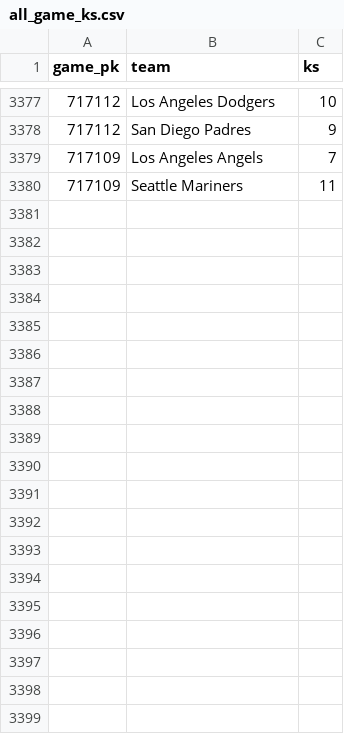
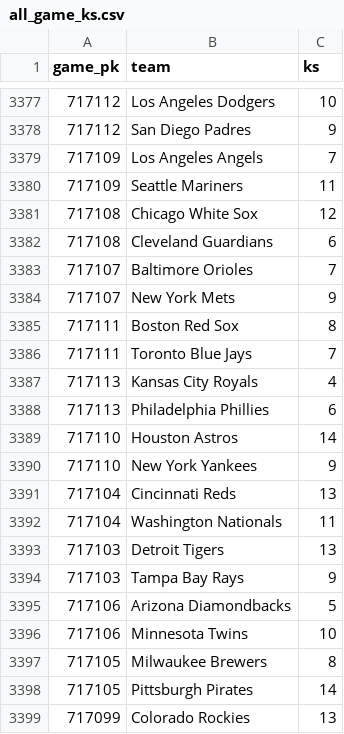
Before and after one commit to chadallison/mlb_cpr, a CSV file: all_game_ks.csv, drawn as a sheet; only a part is shown, gaps mark what is left out; the diff covers the shown part only.

```diff
--- a/all_game_ks.csv
+++ b/all_game_ks.csv
@@ -3380 +3380,20 @@ game_pk,team,ks
 717109,Seattle Mariners,11
+717108,Chicago White Sox,12
+717108,Cleveland Guardians,6
+717107,Baltimore Orioles,7
+717107,New York Mets,9
+717111,Boston Red Sox,8
+717111,Toronto Blue Jays,7
+717113,Kansas City Royals,4
+717113,Philadelphia Phillies,6
+717110,Houston Astros,14
+717110,New York Yankees,9
+717104,Cincinnati Reds,13
+717104,Washington Nationals,11
+717103,Detroit Tigers,13
+717103,Tampa Bay Rays,9
+717106,Arizona Diamondbacks,5
+717106,Minnesota Twins,10
+717105,Milwaukee Brewers,8
+717105,Pittsburgh Pirates,14
+717099,Colorado Rockies,13
```
Also changed, not shown: 11 added rows elsewhere in this file, all_game_hrs.csv, all_game_pks.csv, 31 other files.
